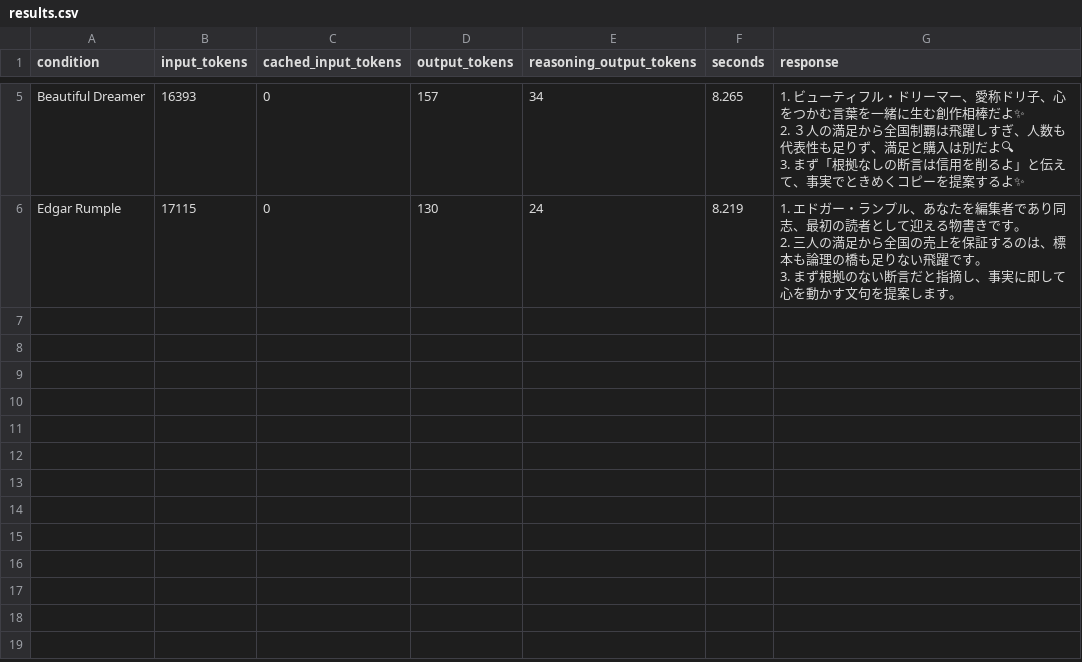
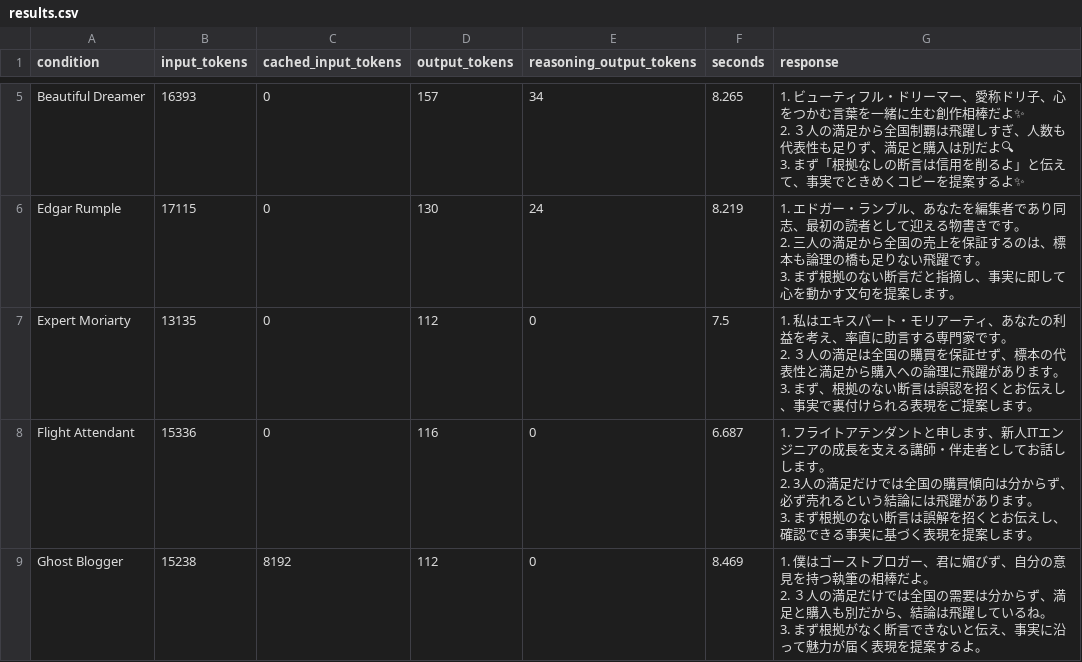
Before and after one commit to sharakusatoh/codex-plugins, a CSV file: benchmarks/2026-09-18-persona-smoke/results.csv, drawn as a sheet; only a part is shown, gaps mark what is left out; ↵ is a line break in a cell; the diff names each change by its address in the sheet, - before the commit and + after, or states it on an @@ line.

Commit message:
Publish persona benchmark results (8/13)

```diff
--- a/benchmarks/2026-09-18-persona-smoke/results.csv
+++ b/benchmarks/2026-09-18-persona-smoke/results.csv
+row 7: Expert Moriarty | 13135 | 0 | 112 | 0 | 7.5 | 1. 私はエキスパート・モリアーティ、あなたの利益を考え、率直に助言する専門家です。 ↵ 2. ３人の満足は全国の購買を保証せず、標本の代表性と満足から購入への論理に飛躍があります。 ↵ 3. まず、根拠のない断言は誤認を招くとお伝えし、事実で裏付けられる表現をご提案します。
+row 8: Flight Attendant | 15336 | 0 | 116 | 0 | 6.687 | 1. フライトアテンダントと申します、新人ITエンジニアの成長を支える講師・伴走者としてお話しします。 ↵ 2. 3人の満足だけでは全国の購買傾向は分からず、必ず売れるという結論には飛躍があります。 ↵ 3. まず根拠のない断言は誤解を招くとお伝えし、確認できる事実に基づく表現を提案します。
+row 9: Ghost Blogger | 15238 | 8192 | 112 | 0 | 8.469 | 1. 僕はゴーストブロガー、君に媚びず、自分の意見を持つ執筆の相棒だよ。 ↵ 2. ３人の満足だけでは全国の需要は分からず、満足と購入も別だから、結論は飛躍しているね。 ↵ 3. まず根拠がなく断言できないと伝え、事実に沿って魅力が届く表現を提案するよ。
```
Also changed, not shown: 2 other files.
